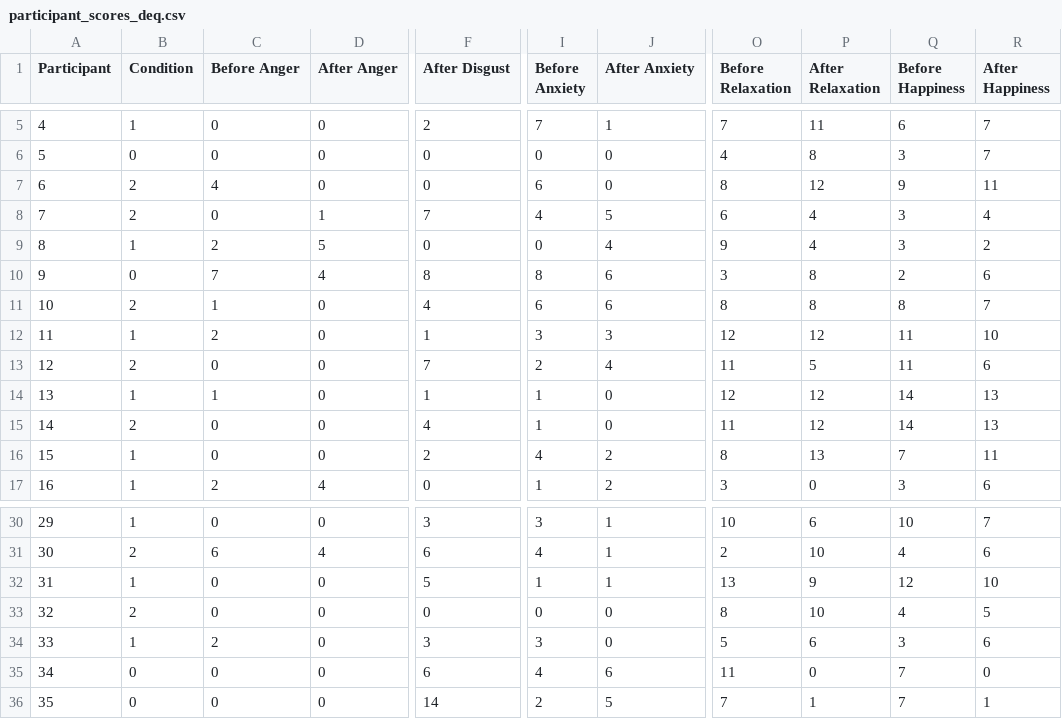
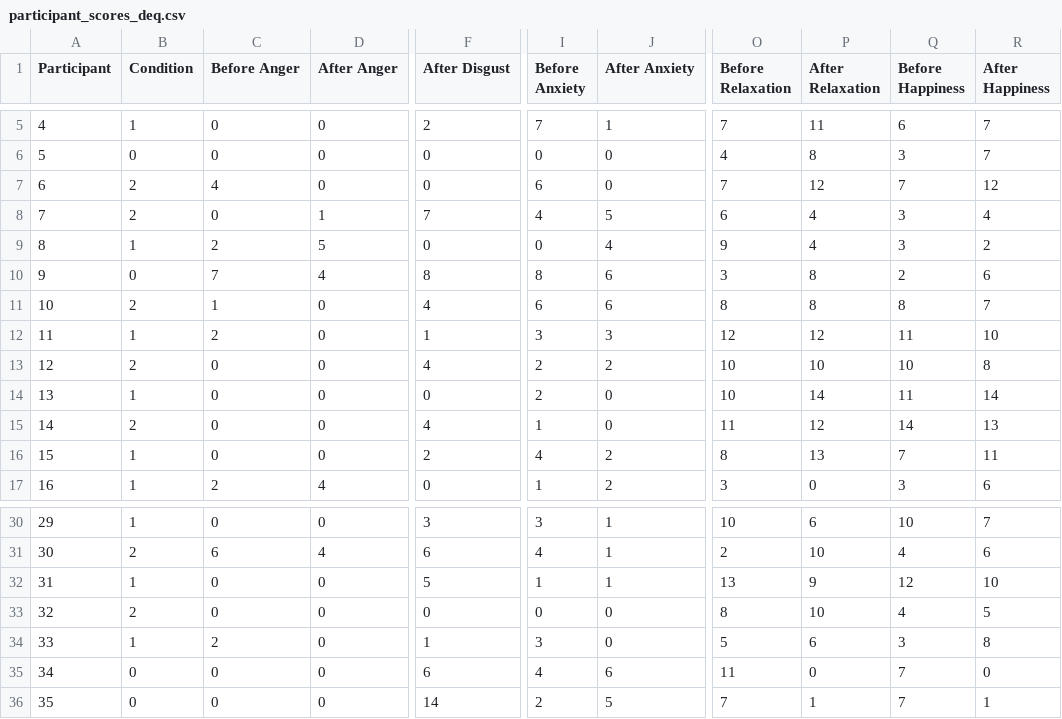
Before and after one commit to aliciabayerl/Bachelorarbeit-VR, a CSV file: POMS/participant_scores_deq.csv, drawn as a sheet; only a part is shown, gaps mark what is left out; the diff names each change by its address in the sheet, - before the commit and + after, or states it on an @@ line.

```diff
--- a/POMS/participant_scores_deq.csv
+++ b/POMS/participant_scores_deq.csv
-O7 (Before Relaxation): 8
+O7 (Before Relaxation): 7
-Q7 (Before Happiness): 9
+Q7 (Before Happiness): 7
-R7 (After Happiness): 11
+R7 (After Happiness): 12
-F13 (After Disgust): 7
+F13 (After Disgust): 4
-J13 (After Anxiety): 4
+J13 (After Anxiety): 2
-O13 (Before Relaxation): 11
+O13 (Before Relaxation): 10
-P13 (After Relaxation): 5
+P13 (After Relaxation): 10
-Q13 (Before Happiness): 11
+Q13 (Before Happiness): 10
-R13 (After Happiness): 6
+R13 (After Happiness): 8
-C14 (Before Anger): 1
+C14 (Before Anger): 0
-F14 (After Disgust): 1
+F14 (After Disgust): 0
-I14 (Before Anxiety): 1
+I14 (Before Anxiety): 2
-O14 (Before Relaxation): 12
+O14 (Before Relaxation): 10
-P14 (After Relaxation): 12
+P14 (After Relaxation): 14
-Q14 (Before Happiness): 14
+Q14 (Before Happiness): 11
-R14 (After Happiness): 13
+R14 (After Happiness): 14
-F34 (After Disgust): 3
+F34 (After Disgust): 1
-R34 (After Happiness): 6
+R34 (After Happiness): 8
```
Also changed, not shown: POMS/participant_scores.csv, POMS/questionnaire_with_scores.csv, 1 other file.
